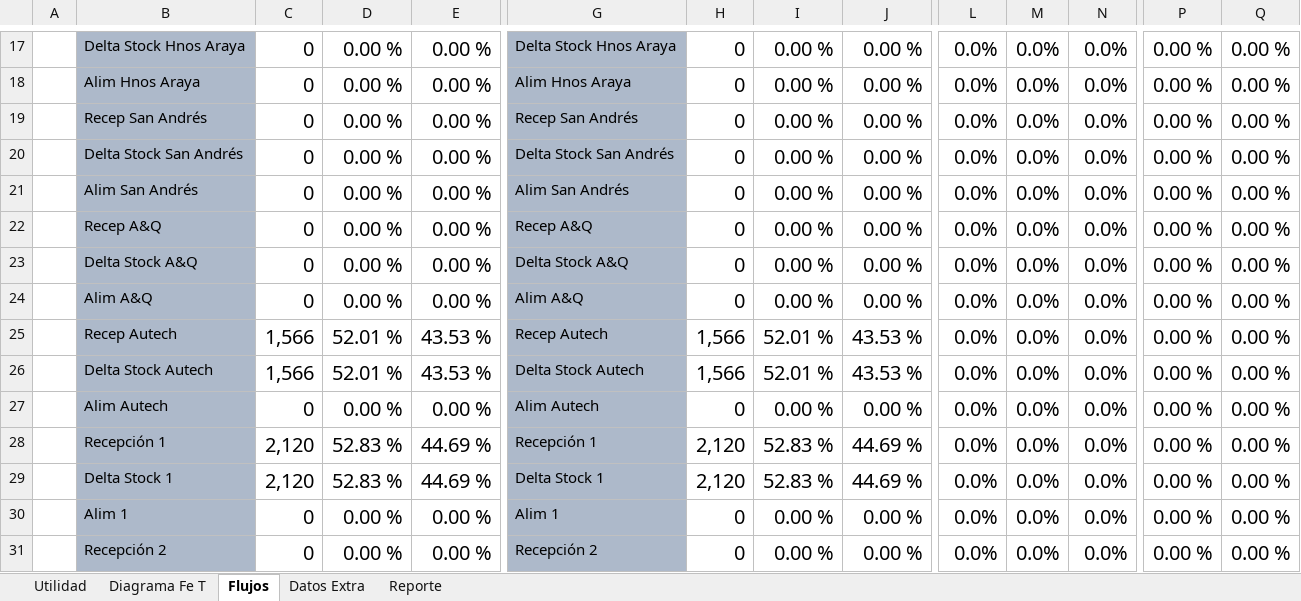
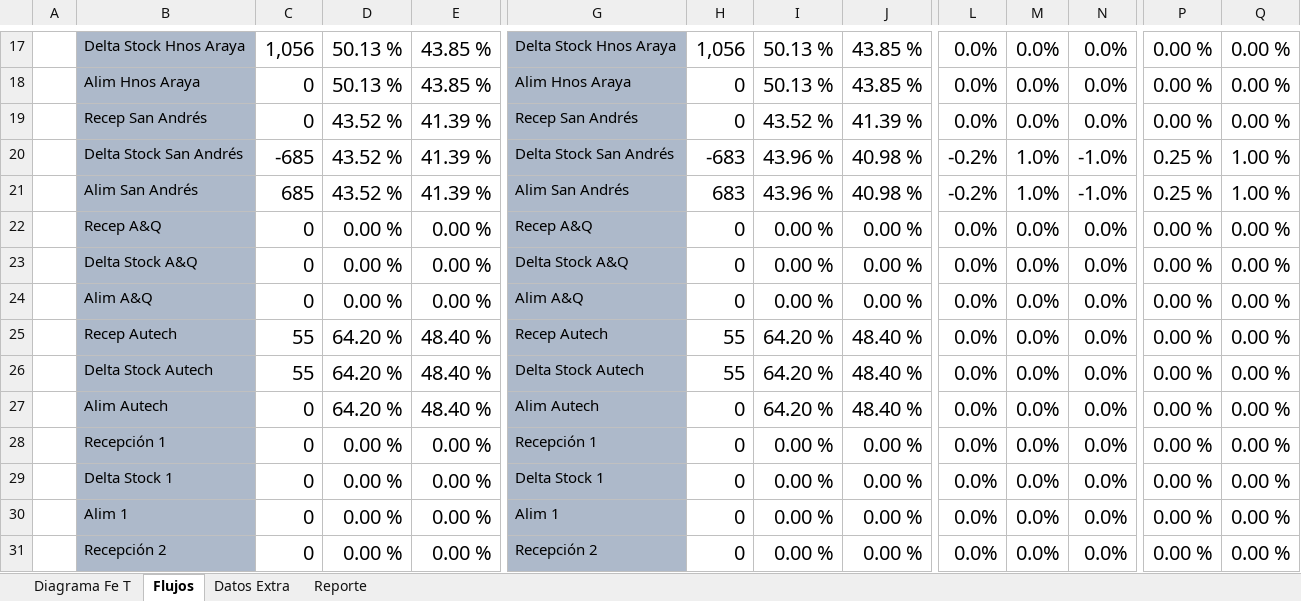
Before and after one commit to fracastr/minera, an Excel workbook: public/Export/Exportar_Copiapo_PM.xlsx, sheet Flujos, drawn as a sheet; only a part is shown, gaps mark what is left out; values as stored, in another font and other column widths than the file's, no borders; conditional formats not drawn; removed rows and columns are numbered as before the commit, all else as after; rows hold the shown columns only; the diff covers the shown part only; the diff names each change by its address in the sheet, - before the commit and + after, or states it on an @@ line.

```diff
--- a/public/Export/Exportar_Copiapo_PM.xlsx (sheet Flujos)
+++ b/public/Export/Exportar_Copiapo_PM.xlsx (sheet Flujos)
@@ sheet tab hidden: Utilidad @@
-C17: 0
+C17: 1,056
-D17:D18: 0.00 %
+D17:D18: 50.13 %
-E17:E18: 0.00 %
+E17:E18: 43.85 %
-H17: 0
+H17: 1,056
-I17:I18: 0.00 %
+I17:I18: 50.13 %
-J17:J18: 0.00 %
+J17:J18: 43.85 %
-D19: 0.00 %
+D19: 43.52 %
-E19: 0.00 %
+E19: 41.39 %
-I19: 0.00 %
+I19: 43.52 %
-J19: 0.00 %
+J19: 41.39 %
-row 20:  | Delta Stock San Andrés | 0 | 0.00 % | 0.00 % | Delta Stock San Andrés | 0 | 0.00 % | 0.00 % | 0.0% | 0.0% | 0.0% | 0.00 % | 0.00 %
-row 21:  | Alim San Andrés | 0 | 0.00 % | 0.00 % | Alim San Andrés | 0 | 0.00 % | 0.00 % | 0.0% | 0.0% | 0.0% | 0.00 % | 0.00 %
+row 20:  | Delta Stock San Andrés | -685 | 43.52 % | 41.39 % | Delta Stock San Andrés | -683 | 43.96 % | 40.98 % | -0.2% | 1.0% | -1.0% | 0.25 % | 1.00 %
+row 21:  | Alim San Andrés | 685 | 43.52 % | 41.39 % | Alim San Andrés | 683 | 43.96 % | 40.98 % | -0.2% | 1.0% | -1.0% | 0.25 % | 1.00 %
-C25:C26: 1,566
+C25:C26: 55
-D25:D26: 52.01 %
+D25:D26: 64.20 %
-E25:E26: 43.53 %
+E25:E26: 48.40 %
-H25:H26: 1,566
+H25:H26: 55
-I25:I26: 52.01 %
+I25:I26: 64.20 %
-J25:J26: 43.53 %
+J25:J26: 48.40 %
+row 27:  | Alim Autech | 0 | 64.20 % | 48.40 % | Alim Autech | 0 | 64.20 % | 48.40 % | 0.0% | 0.0% | 0.0% | 0.00 % | 0.00 %
-B28: Alim Autech
+B28: Recepción 1
-G28: Alim Autech
+G28: Recepción 1
-row 28:  | Recepción 1 | 2,120 | 52.83 % | 44.69 % | Recepción 1 | 2,120 | 52.83 % | 44.69 % | 0.0% | 0.0% | 0.0% | 0.00 % | 0.00 %
-C29: 2,120
+C29: 0
-D29: 52.83 %
+D29: 0.00 %
-E29: 44.69 %
+E29: 0.00 %
-H29: 2,120
+H29: 0
-I29: 52.83 %
+I29: 0.00 %
-J29: 44.69 %
+J29: 0.00 %
```
Also changed, not shown: 38 added rows, 38 removed rows, 24 edited cells and cell formats elsewhere in this sheet, sheet Diagrama Fe T, sheet Reporte, sheet Datos Extra, formulas that keep their value, charts or pictures.
